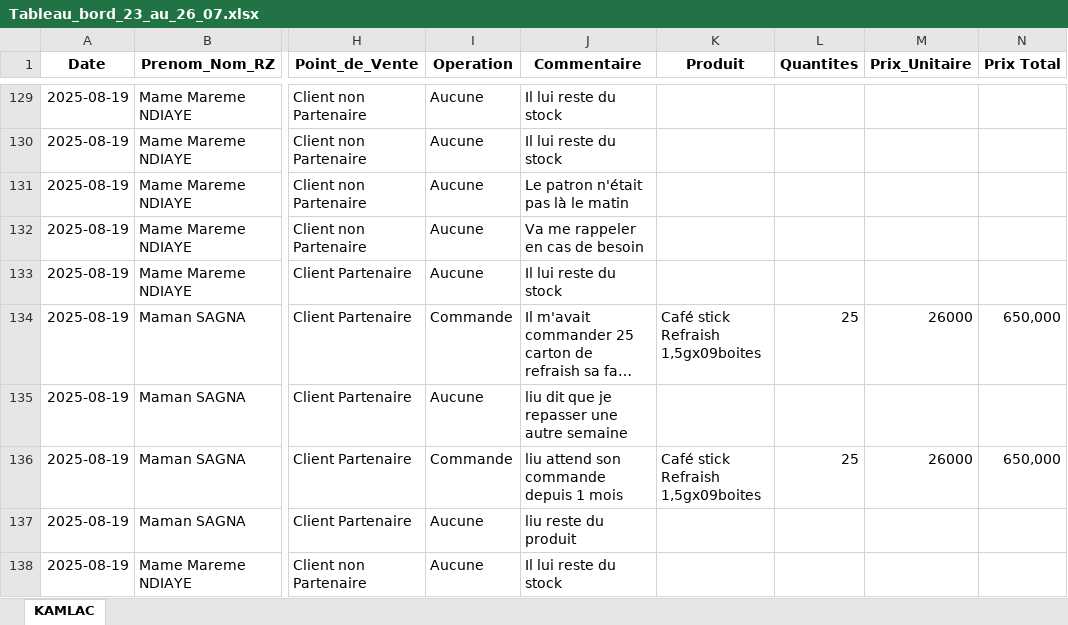
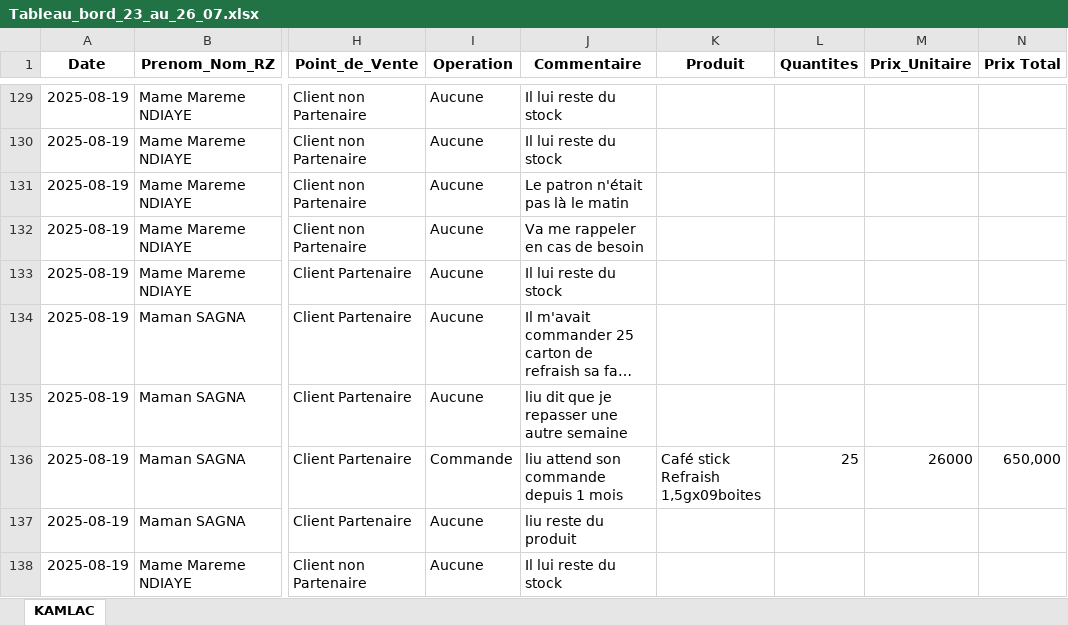
Before and after one commit to abdoulaye1301/afrikaleyri.nd, an Excel workbook: Tableau_bord_23_au_26_07.xlsx, sheet KAMLAC, drawn as a sheet; only a part is shown, gaps mark what is left out; long unchanged cells end in …; values as stored, in another font and other column widths than the file's, no borders; table styles not drawn; the diff covers the shown part only; the diff names each change by its address in the sheet, - before the commit and + after, or states it on an @@ line.

Commit message:
Rapport du 20 Aout 2025

```diff
--- a/Tableau_bord_23_au_26_07.xlsx (sheet KAMLAC)
+++ b/Tableau_bord_23_au_26_07.xlsx (sheet KAMLAC)
-I134 (Operation): Commande
+I134 (Operation): Aucune
-K134 (Produit): Café stick Refraish 1,5gx09boites
+K134 (Produit): (empty)
-L134 (Quantites): 25
+L134 (Quantites): (empty)
-M134 (Prix_Unitaire): 26000
+M134 (Prix_Unitaire): (empty)
-N134 (Prix Total): 650,000
+N134 (Prix Total): (empty)
```
Also changed, not shown: 71 added rows elsewhere in this sheet.
